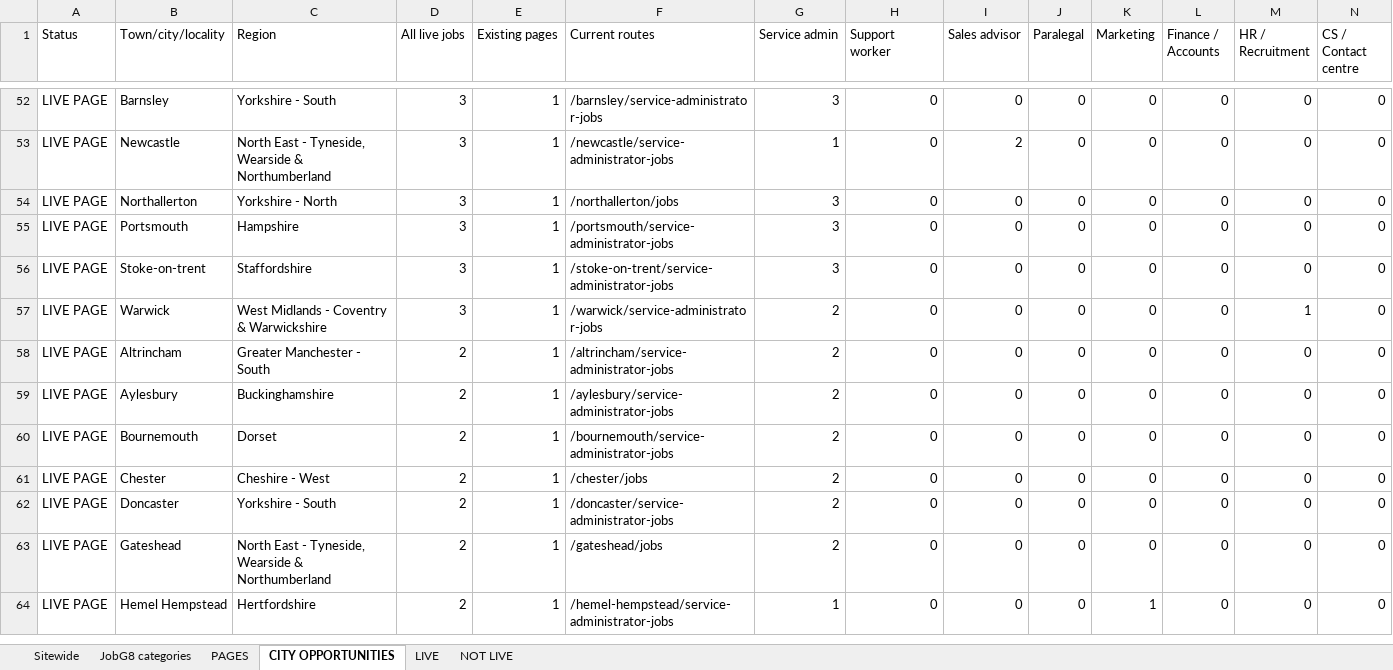
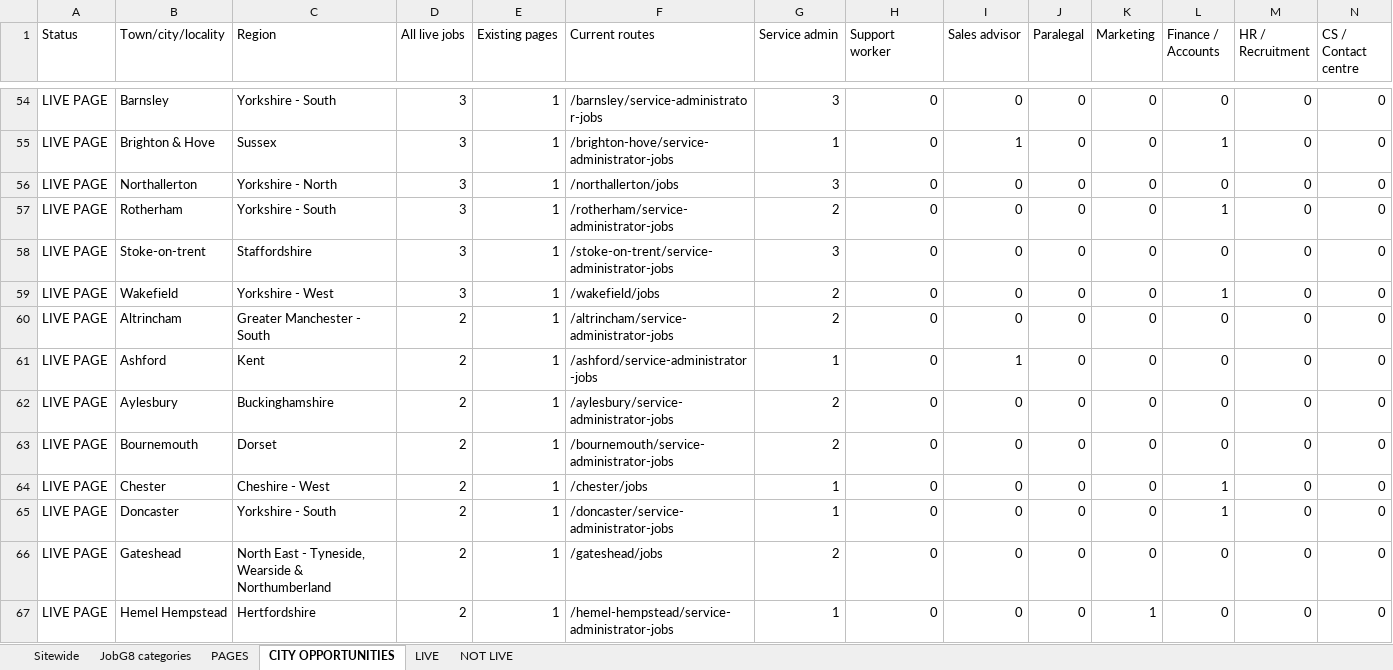
Before and after one commit to Jopa10/ontapjobsearch.com, an Excel workbook: pipeline/reports-daily/daily-region-overview.xlsx, sheet CITY OPPORTUNITIES, drawn as a sheet; only a part is shown, gaps mark what is left out; values as stored, in another font and other column widths than the file's, no cell formats; addresses are those after the commit; rows hold the shown columns only; the diff covers the shown part only; the diff names each change by its address in the sheet, - before the commit and + after, or states it on an @@ line.

```diff
--- a/pipeline/reports-daily/daily-region-overview.xlsx (sheet CITY OPPORTUNITIES)
+++ b/pipeline/reports-daily/daily-region-overview.xlsx (sheet CITY OPPORTUNITIES)
-B55 (Town/city/locality): Newcastle
+B55 (Town/city/locality): Brighton & Hove
-C55 (Region): North East - Tyneside, Wearside & Northumberland
+C55 (Region): Sussex
-F55 (Current routes): /newcastle/service-administrator-jobs
+F55 (Current routes): /brighton-hove/service-administrator-jobs
-I55 (Sales advisor): 2
+I55 (Sales advisor): 1
-L55 (Finance / Accounts): 0
+L55 (Finance / Accounts): 1
-B57 (Town/city/locality): Portsmouth
+B57 (Town/city/locality): Rotherham
-C57 (Region): Hampshire
+C57 (Region): Yorkshire - South
-F57 (Current routes): /portsmouth/service-administrator-jobs
+F57 (Current routes): /rotherham/service-administrator-jobs
-G57 (Service admin): 3
+G57 (Service admin): 2
-L57 (Finance / Accounts): 0
+L57 (Finance / Accounts): 1
-B59 (Town/city/locality): Warwick
+B59 (Town/city/locality): Wakefield
-C59 (Region): West Midlands - Coventry & Warwickshire
+C59 (Region): Yorkshire - West
-F59 (Current routes): /warwick/service-administrator-jobs
+F59 (Current routes): /wakefield/jobs
-L59 (Finance / Accounts): 0
+L59 (Finance / Accounts): 1
-M59 (HR / Recruitment): 1
+M59 (HR / Recruitment): 0
+row 61: LIVE PAGE | Ashford | Kent | 2 | 1 | /ashford/service-administrator-jobs | 1 | 0 | 1 | 0 | 0 | 0 | 0 | 0
-G64:G65 (Service admin): 2
+G64:G65 (Service admin): 1
-L64:L65 (Finance / Accounts): 0
+L64:L65 (Finance / Accounts): 1
```
Also changed, not shown: 65 added rows, 48 removed rows and 109 edited cells elsewhere in this sheet, sheet PAGES, sheet LIVE, sheet JobG8 categories, sheet Sitewide, cell formats, 1 other file.
